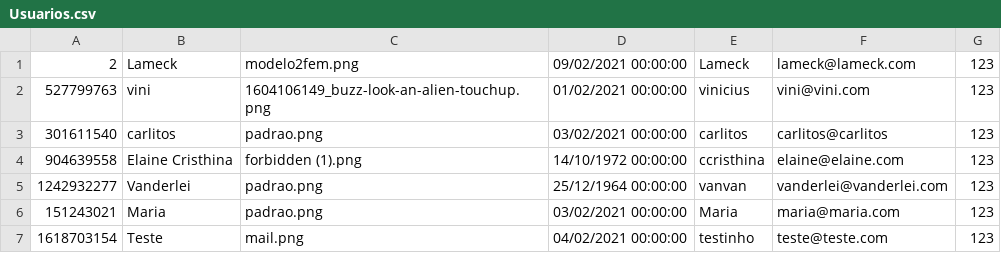
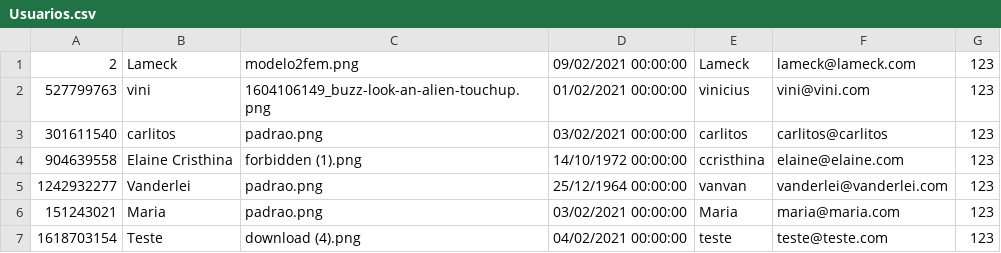
Before and after one commit to vinixiii/Instadev, a CSV file: Database/Usuarios.csv, drawn as a sheet.

```diff
--- a/Database/Usuarios.csv
+++ b/Database/Usuarios.csv
@@ -6,2 +6,2 @@
 151243021;Maria;padrao.png;03/02/2021 00:00:00;Maria;maria@maria.com;123
-1618703154;Teste;mail.png;04/02/2021 00:00:00;testinho;teste@teste.com;123
+1618703154;Teste;download (4).png;04/02/2021 00:00:00;teste;teste@teste.com;123
```
Also changed, not shown: Database/Comentario.csv, 14 other files.
